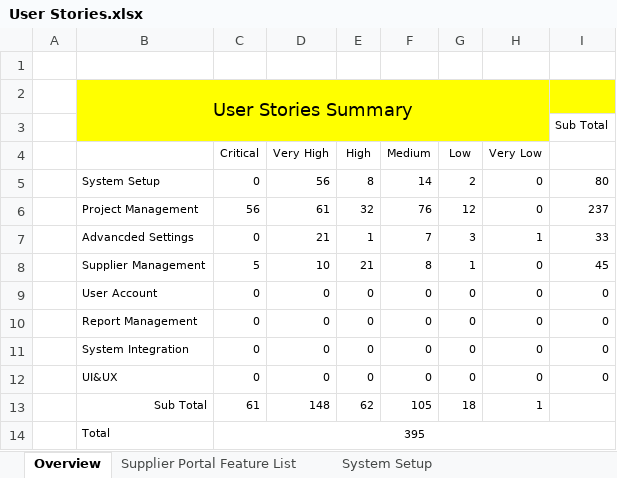
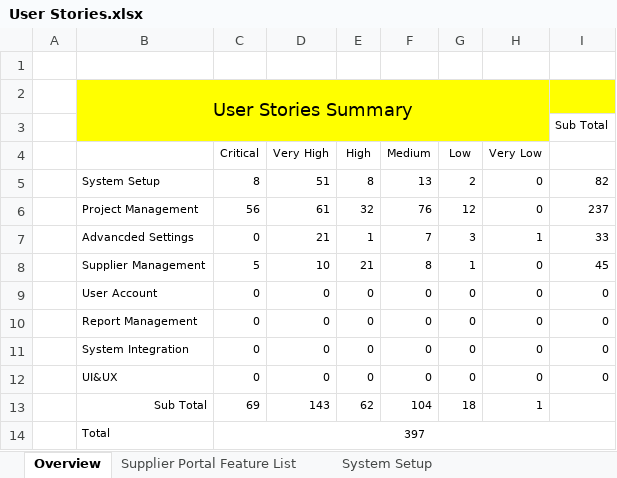
Before and after one commit to zyw9963/YFVE-supplier-portal, an Excel workbook: projects/YanFeng/02 System Design/User Stories/User Stories.xlsx, sheet Overview, drawn as a sheet; values as stored, in another font and other column widths than the file's, no borders; the diff names each change by its address in the sheet, - before the commit and + after, or states it on an @@ line.

```diff
--- a/projects/YanFeng/02 System Design/User Stories/User Stories.xlsx (sheet Overview)
+++ b/projects/YanFeng/02 System Design/User Stories/User Stories.xlsx (sheet Overview)
-C5 (Critical): 0
+C5 (Critical): 8
-D5 (Very High): 56
+D5 (Very High): 51
-F5 (Medium): 14
+F5 (Medium): 13
-I5: 80
+I5: 82
-C13 (Critical): 61
+C13 (Critical): 69
-D13 (Very High): 148
+D13 (Very High): 143
-F13 (Medium): 105
+F13 (Medium): 104
-C14 (Critical): 395
+C14 (Critical): 397
```
Also changed, not shown: sheet System Setup, 1 other file.
